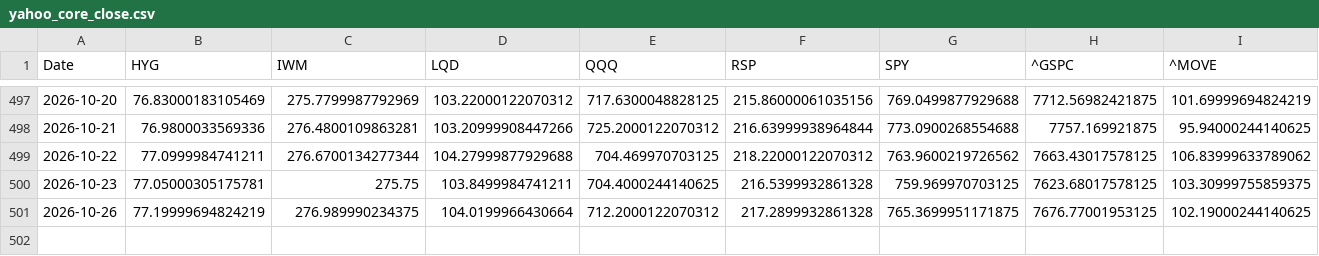
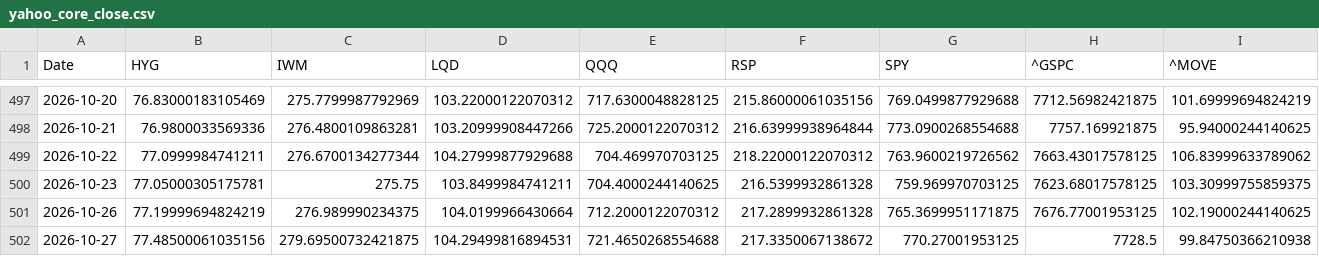
Before and after one commit to lzk00099/Buy-the-dip-tracker, a CSV file: cache/yahoo_core_close.csv, drawn as a sheet; only a part is shown, gaps mark what is left out; rows hold the shown columns only; the diff names each change by its address in the sheet, - before the commit and + after, or states it on an @@ line.

```diff
--- a/cache/yahoo_core_close.csv
+++ b/cache/yahoo_core_close.csv
+row 502: 2026-10-27 | 77.48500061035156 | 279.69500732421875 | 104.29499816894531 | 721.4650268554688 | 217.3350067138672 | 770.27001953125 | 7728.5 | 99.84750366210938
```
Also changed, not shown: 4 other files.
